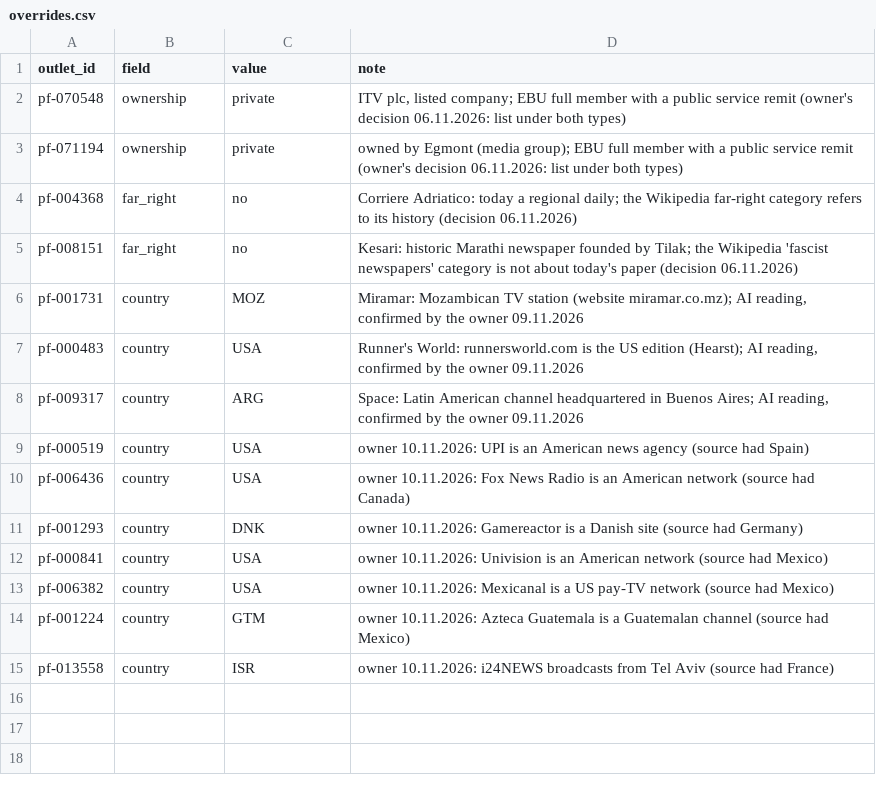
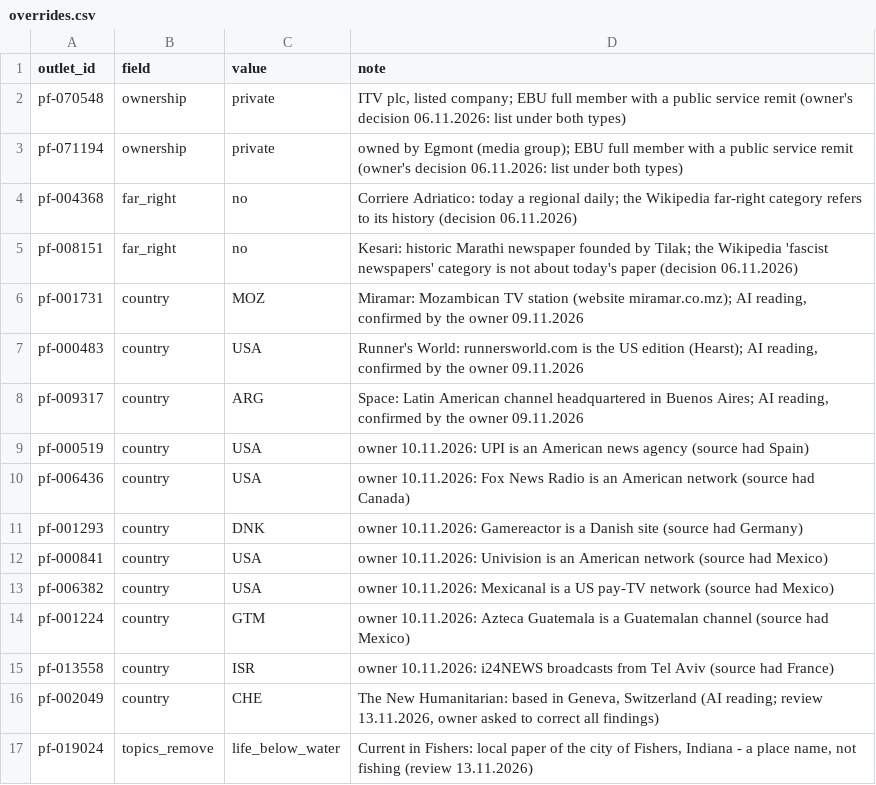
Before and after one commit to hannascoder/New-Partnership-Tool, a CSV file: overrides.csv, drawn as a sheet; the diff names each change by its address in the sheet, - before the commit and + after, or states it on an @@ line.

```diff
--- a/overrides.csv
+++ b/overrides.csv
+row 16: pf-002049 | country | CHE | The New Humanitarian: based in Geneva, Switzerland (AI reading; review 13.11.2026, owner asked to correct all findings)
+row 17: pf-019024 | topics_remove | life_below_water | Current in Fishers: local paper of the city of Fishers, Indiana - a place name, not fishing (review 13.11.2026)
```
Also changed, not shown: reports/coverage_by_country.csv, 32 other files.
